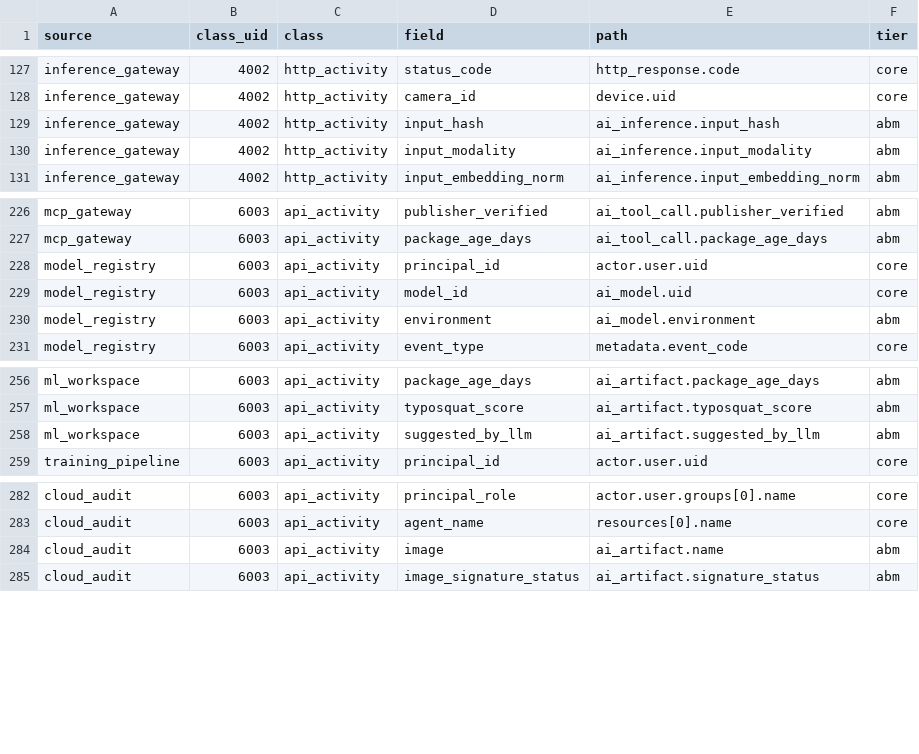
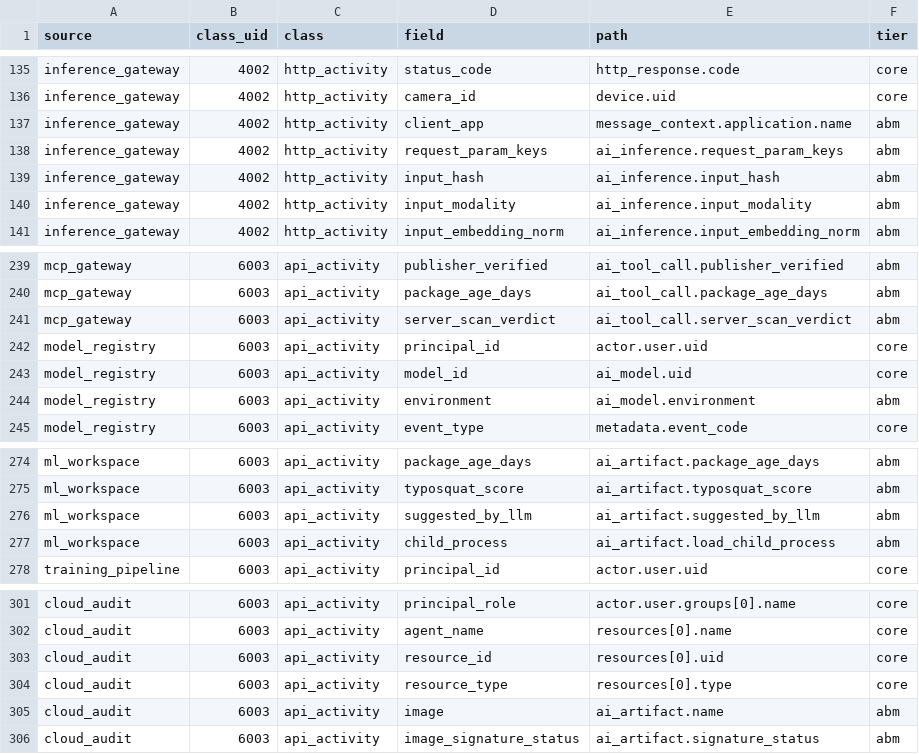
Before and after one commit to airios1111/atlasbehavior001, a TSV file: verification/branch2/expected/mapping.tsv, drawn as a sheet; only a part is shown, gaps mark what is left out; the diff covers the shown part only; the diff names each change by its address in the sheet, - before the commit and + after, or states it on an @@ line.

```diff
--- a/verification/branch2/expected/mapping.tsv
+++ b/verification/branch2/expected/mapping.tsv
+row 137: inference_gateway | 4002 | http_activity | client_app | message_context.application.name | abm
+row 138: inference_gateway | 4002 | http_activity | request_param_keys | ai_inference.request_param_keys | abm
+row 241: mcp_gateway | 6003 | api_activity | server_scan_verdict | ai_tool_call.server_scan_verdict | abm
+row 277: ml_workspace | 6003 | api_activity | child_process | ai_artifact.load_child_process | abm
+row 303: cloud_audit | 6003 | api_activity | resource_id | resources[0].uid | core
+row 304: cloud_audit | 6003 | api_activity | resource_type | resources[0].type | core
```
Also changed, not shown: 15 added rows elsewhere in this file, 9 other files.
